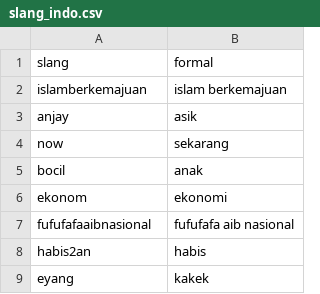
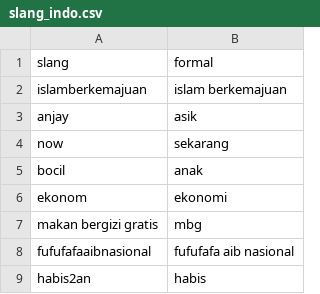
Before and after one commit to Falah21/TextMining, a CSV file: slang_indo.csv, drawn as a sheet; only a part is shown; the shorter side is filled out with more unchanged rows; the diff names each change by its address in the sheet, - before the commit and + after, or states it on an @@ line.

Commit message:
slang_indo.csv

```diff
--- a/slang_indo.csv
+++ b/slang_indo.csv
+row 7: makan bergizi gratis | mbg
```
